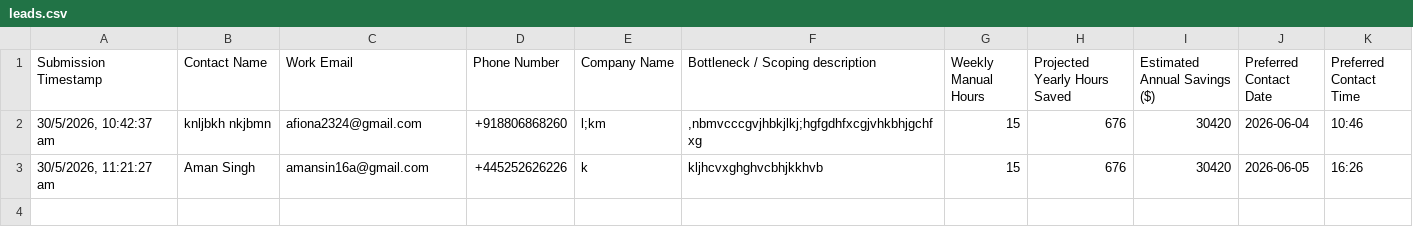
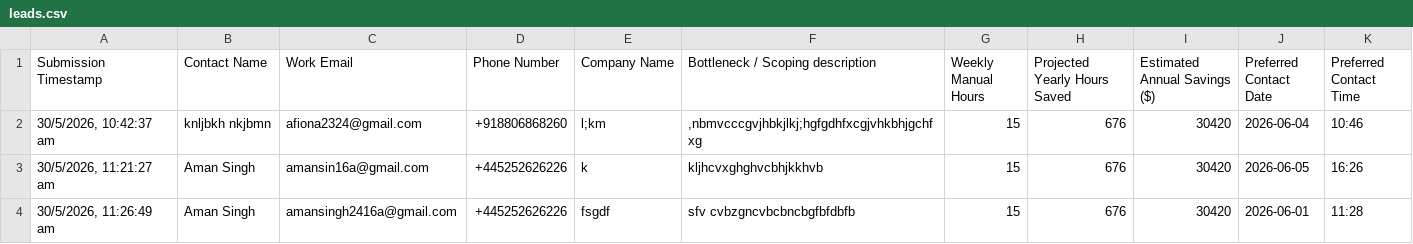
Before and after one commit to Aman1803ami/cygnus-automation, a CSV file: leads.csv, drawn as a sheet; the diff names each change by its address in the sheet, - before the commit and + after, or states it on an @@ line.

```diff
--- a/leads.csv
+++ b/leads.csv
+row 4: 30/5/2026, 11:26:49 am | Aman Singh | amansingh2416a@gmail.com | +445252626226 | fsgdf | sfv cvbzgncvbcbncbgfbfdbfb | 15 | 676 | 30420 | 2026-06-01 | 11:28
```
Also changed, not shown: 1 other file.
